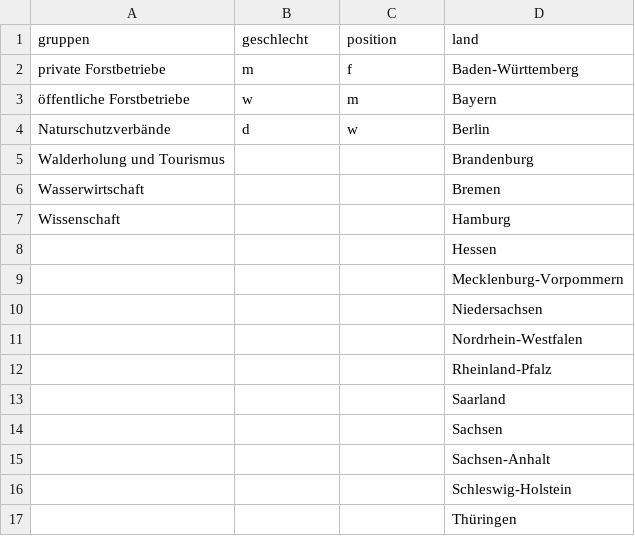
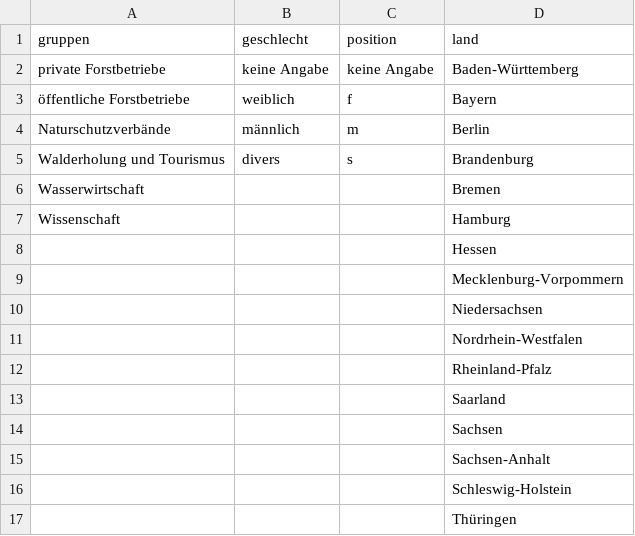
Before and after one commit to f2502/OESL_MV, a CSV file: gru.csv, drawn as a sheet.

Commit message:
dss

```diff
--- a/gru.csv
+++ b/gru.csv
@@ -1,6 +1,6 @@
 gruppen;geschlecht;position;land
-private Forstbetriebe;m;f;Baden-Württemberg
-öffentliche Forstbetriebe;w;m;Bayern
-Naturschutzverbände;d;w;Berlin
-Walderholung und Tourismus;;;Brandenburg
+private Forstbetriebe;keine Angabe;keine Angabe;Baden-Württemberg
+öffentliche Forstbetriebe;weiblich;f;Bayern
+Naturschutzverbände;männlich;m;Berlin
+Walderholung und Tourismus;divers;s;Brandenburg
 Wasserwirtschaft;;;Bremen
```
